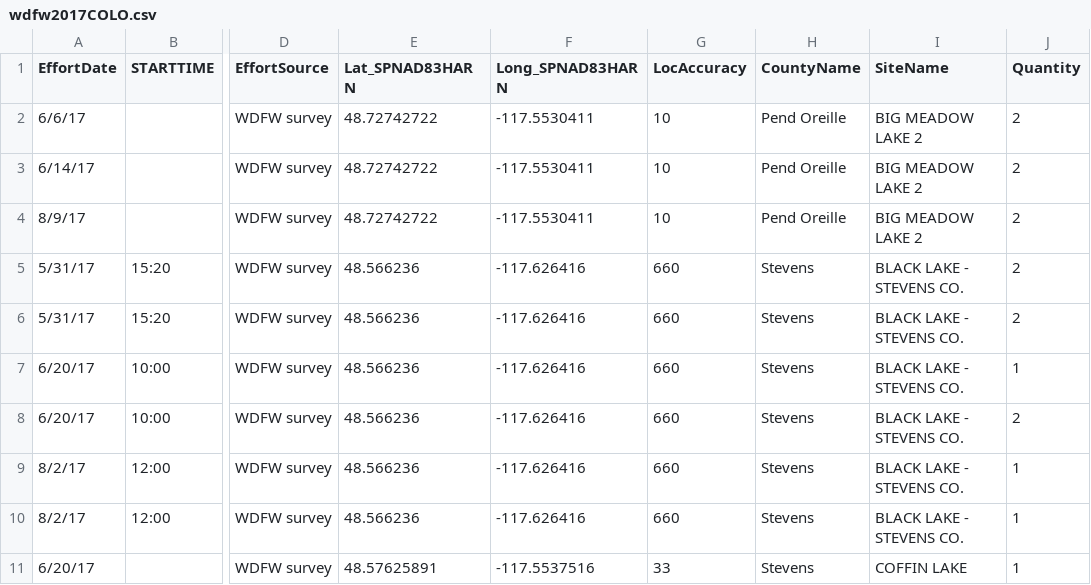
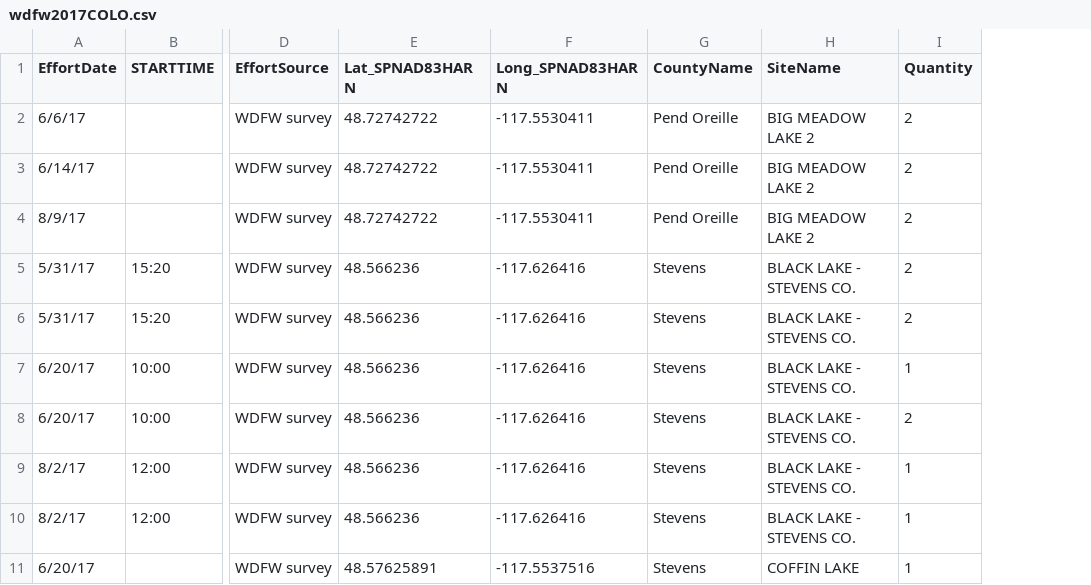
Before and after one commit to sipeha/Sipe_etal, a CSV file: data/wdfw2017COLO.csv, drawn as a sheet; only a part is shown, gaps mark what is left out; the diff names each change by its address in the sheet, - before the commit and + after, or states it on an @@ line.

```diff
--- a/data/wdfw2017COLO.csv
+++ b/data/wdfw2017COLO.csv
-column G (LocAccuracy), rows 2-11: 10 | 10 | 10 | 660 | 660 | 660 | 660 | 660 | 660 | 33
```
Also changed, not shown: 14 other files.
